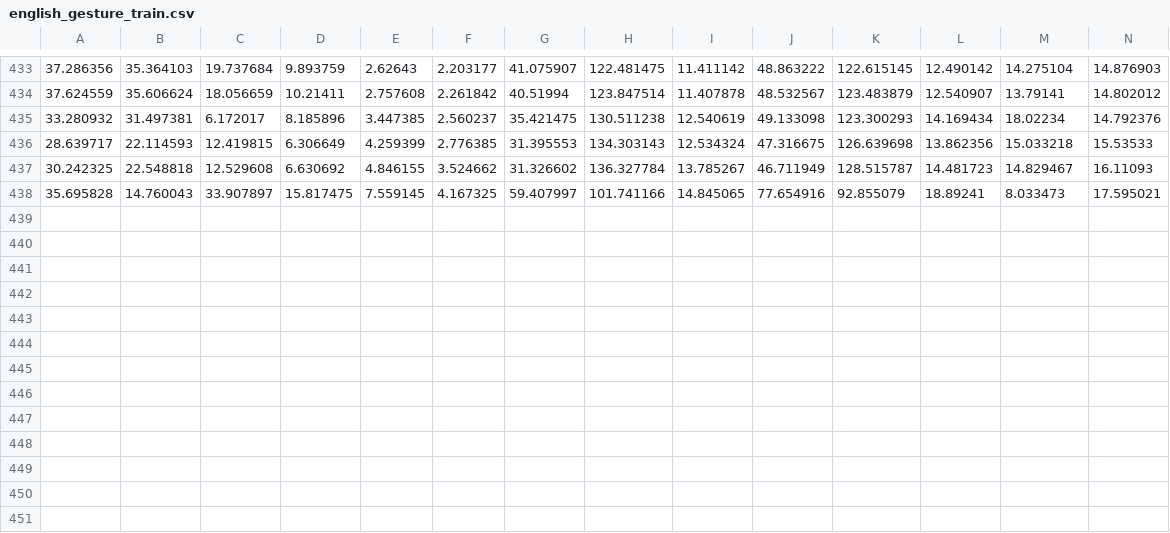
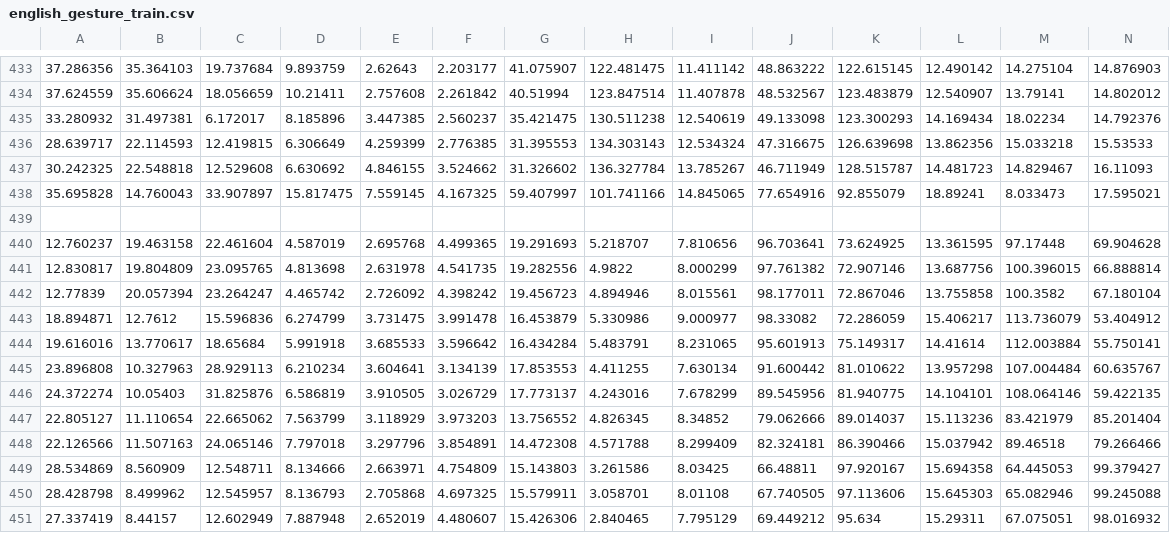
Before and after one commit to TommyWoodley/ichack-webex-signlanguage, a CSV file: sign-lang-translator/data/english_gesture_train.csv, drawn as a sheet; only a part is shown, gaps mark what is left out; rows hold the shown columns only; the diff names each change by its address in the sheet, - before the commit and + after, or states it on an @@ line.

```diff
--- a/sign-lang-translator/data/english_gesture_train.csv
+++ b/sign-lang-translator/data/english_gesture_train.csv
+row 439: (empty)
+row 440: 12.760237 | 19.463158 | 22.461604 | 4.587019 | 2.695768 | 4.499365 | 19.291693 | 5.218707 | 7.810656 | 96.703641 | 73.624925 | 13.361595 | 97.17448 | 69.904628
+row 441: 12.830817 | 19.804809 | 23.095765 | 4.813698 | 2.631978 | 4.541735 | 19.282556 | 4.9822 | 8.000299 | 97.761382 | 72.907146 | 13.687756 | 100.396015 | 66.888814
+row 442: 12.77839 | 20.057394 | 23.264247 | 4.465742 | 2.726092 | 4.398242 | 19.456723 | 4.894946 | 8.015561 | 98.177011 | 72.867046 | 13.755858 | 100.3582 | 67.180104
+row 443: 18.894871 | 12.7612 | 15.596836 | 6.274799 | 3.731475 | 3.991478 | 16.453879 | 5.330986 | 9.000977 | 98.33082 | 72.286059 | 15.406217 | 113.736079 | 53.404912
+row 444: 19.616016 | 13.770617 | 18.65684 | 5.991918 | 3.685533 | 3.596642 | 16.434284 | 5.483791 | 8.231065 | 95.601913 | 75.149317 | 14.41614 | 112.003884 | 55.750141
+row 445: 23.896808 | 10.327963 | 28.929113 | 6.210234 | 3.604641 | 3.134139 | 17.853553 | 4.411255 | 7.630134 | 91.600442 | 81.010622 | 13.957298 | 107.004484 | 60.635767
+row 446: 24.372274 | 10.05403 | 31.825876 | 6.586819 | 3.910505 | 3.026729 | 17.773137 | 4.243016 | 7.678299 | 89.545956 | 81.940775 | 14.104101 | 108.064146 | 59.422135
+row 447: 22.805127 | 11.110654 | 22.665062 | 7.563799 | 3.118929 | 3.973203 | 13.756552 | 4.826345 | 8.34852 | 79.062666 | 89.014037 | 15.113236 | 83.421979 | 85.201404
+row 448: 22.126566 | 11.507163 | 24.065146 | 7.797018 | 3.297796 | 3.854891 | 14.472308 | 4.571788 | 8.299409 | 82.324181 | 86.390466 | 15.037942 | 89.46518 | 79.266466
+row 449: 28.534869 | 8.560909 | 12.548711 | 8.134666 | 2.663971 | 4.754809 | 15.143803 | 3.261586 | 8.03425 | 66.48811 | 97.920167 | 15.694358 | 64.445053 | 99.379427
+row 450: 28.428798 | 8.499962 | 12.545957 | 8.136793 | 2.705868 | 4.697325 | 15.579911 | 3.058701 | 8.01108 | 67.740505 | 97.113606 | 15.645303 | 65.082946 | 99.245088
+row 451: 27.337419 | 8.44157 | 12.602949 | 7.887948 | 2.652019 | 4.480607 | 15.426306 | 2.840465 | 7.795129 | 69.449212 | 95.634 | 15.29311 | 67.075051 | 98.016932
```
Also changed, not shown: 1 other file.
